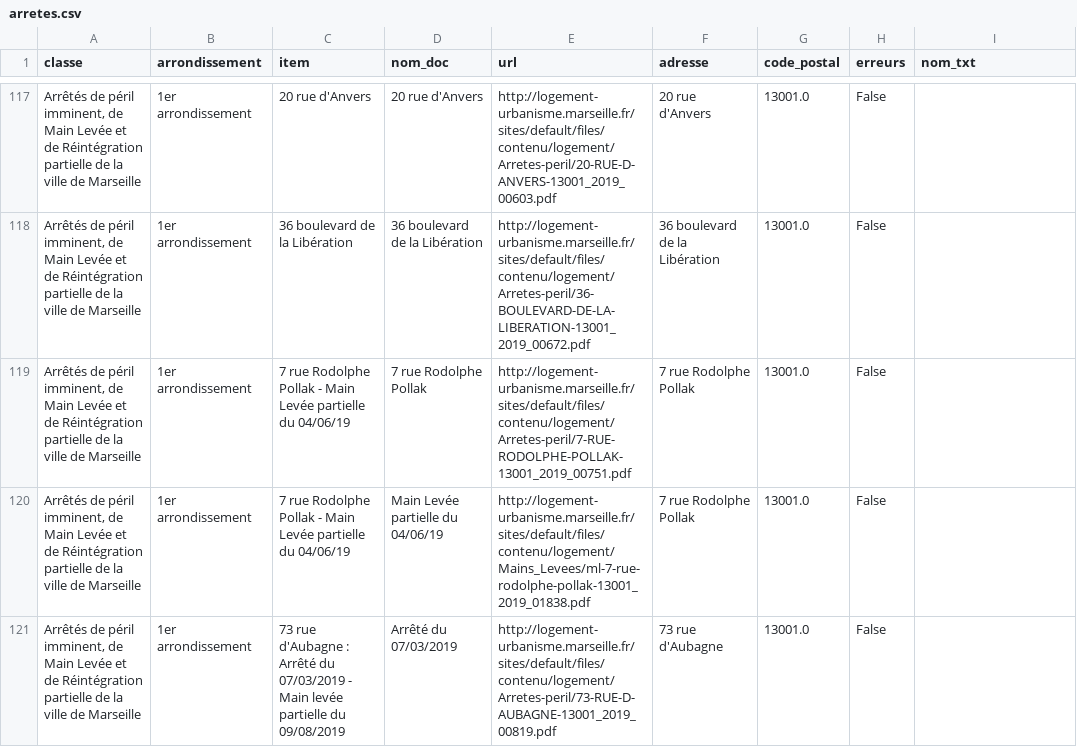
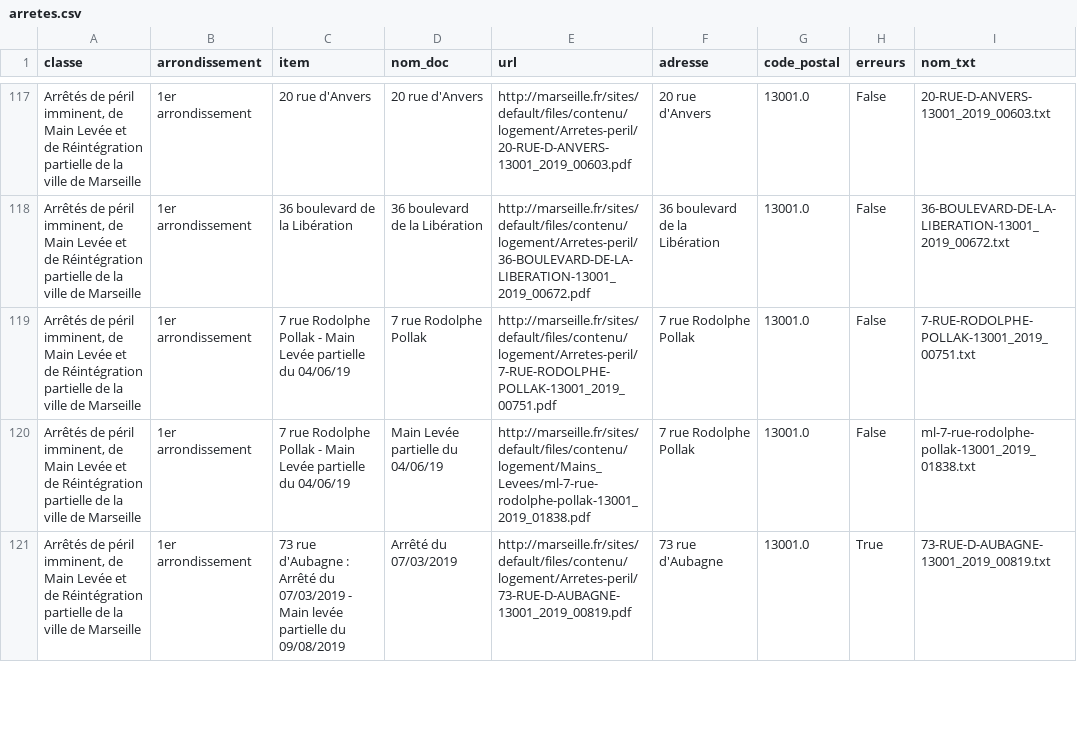
Before and after one commit to Maelle3/Carte_interactive, a CSV file: arretes.csv, drawn as a sheet; only a part is shown, gaps mark what is left out; the diff covers the shown part only.

Commit message:
125 arretes + probleme mac

```diff
--- a/arretes.csv
+++ b/arretes.csv
@@ -117,5 +117,5 @@ classe,arrondissement,item,nom_doc,url,adresse,code_postal,erreurs,nom_txt
-"Arrêtés de péril imminent, de Main Levée et de Réintégration partielle de la ville de Marseille",1er arrondissement,20 rue d'Anvers,20 rue d'Anvers,http://logement-urbanisme.marseille.fr/sites/default/files/contenu/logement/Arretes-peril/20-RUE-D-ANVERS-13001_2019_00603.pdf,20 rue d'Anvers,13001.0,False,
-"Arrêtés de péril imminent, de Main Levée et de Réintégration partielle de la ville de Marseille",1er arrondissement,36 boulevard de la Libération,36 boulevard de la Libération,http://logement-urbanisme.marseille.fr/sites/default/files/contenu/logement/Arretes-peril/36-BOULEVARD-DE-LA-LIBERATION-13001_2019_00672.pdf,36 boulevard de la Libération,13001.0,False,
-"Arrêtés de péril imminent, de Main Levée et de Réintégration partielle de la ville de Marseille",1er arrondissement,7 rue Rodolphe Pollak - Main Levée partielle du 04/06/19,7 rue Rodolphe Pollak,http://logement-urbanisme.marseille.fr/sites/default/files/contenu/logement/Arretes-peril/7-RUE-RODOLPHE-POLLAK-13001_2019_00751.pdf,7 rue Rodolphe Pollak,13001.0,False,
-"Arrêtés de péril imminent, de Main Levée et de Réintégration partielle de la ville de Marseille",1er arrondissement,7 rue Rodolphe Pollak - Main Levée partielle du 04/06/19,Main Levée partielle du 04/06/19,http://logement-urbanisme.marseille.fr/sites/default/files/contenu/logement/Mains_Levees/ml-7-rue-rodolphe-pollak-13001_2019_01838.pdf,7 rue Rodolphe Pollak,13001.0,False,
-"Arrêtés de péril imminent, de Main Levée et de Réintégration partielle de la ville de Marseille",1er arrondissement,73 rue d'Aubagne : Arrêté du 07/03/2019 - Main levée partielle du 09/08/2019,Arrêté du 07/03/2019,http://logement-urbanisme.marseille.fr/sites/default/files/contenu/logement/Arretes-peril/73-RUE-D-AUBAGNE-13001_2019_00819.pdf,73 rue d'Aubagne,13001.0,False,
+"Arrêtés de péril imminent, de Main Levée et de Réintégration partielle de la ville de Marseille",1er arrondissement,20 rue d'Anvers,20 rue d'Anvers,http://marseille.fr/sites/default/files/contenu/logement/Arretes-peril/20-RUE-D-ANVERS-13001_2019_00603.pdf,20 rue d'Anvers,13001.0,False,20-RUE-D-ANVERS-13001_2019_00603.txt
+"Arrêtés de péril imminent, de Main Levée et de Réintégration partielle de la ville de Marseille",1er arrondissement,36 boulevard de la Libération,36 boulevard de la Libération,http://marseille.fr/sites/default/files/contenu/logement/Arretes-peril/36-BOULEVARD-DE-LA-LIBERATION-13001_2019_00672.pdf,36 boulevard de la Libération,13001.0,False,36-BOULEVARD-DE-LA-LIBERATION-13001_2019_00672.txt
+"Arrêtés de péril imminent, de Main Levée et de Réintégration partielle de la ville de Marseille",1er arrondissement,7 rue Rodolphe Pollak - Main Levée partielle du 04/06/19,7 rue Rodolphe Pollak,http://marseille.fr/sites/default/files/contenu/logement/Arretes-peril/7-RUE-RODOLPHE-POLLAK-13001_2019_00751.pdf,7 rue Rodolphe Pollak,13001.0,False,7-RUE-RODOLPHE-POLLAK-13001_2019_00751.txt
+"Arrêtés de péril imminent, de Main Levée et de Réintégration partielle de la ville de Marseille",1er arrondissement,7 rue Rodolphe Pollak - Main Levée partielle du 04/06/19,Main Levée partielle du 04/06/19,http://marseille.fr/sites/default/files/contenu/logement/Mains_Levees/ml-7-rue-rodolphe-pollak-13001_2019_01838.pdf,7 rue Rodolphe Pollak,13001.0,False,ml-7-rue-rodolphe-pollak-13001_2019_01838.txt
+"Arrêtés de péril imminent, de Main Levée et de Réintégration partielle de la ville de Marseille",1er arrondissement,73 rue d'Aubagne : Arrêté du 07/03/2019 - Main levée partielle du 09/08/2019,Arrêté du 07/03/2019,http://marseille.fr/sites/default/files/contenu/logement/Arretes-peril/73-RUE-D-AUBAGNE-13001_2019_00819.pdf,73 rue d'Aubagne,13001.0,True,73-RUE-D-AUBAGNE-13001_2019_00819.txt
```
Also changed, not shown: 43 edited cells elsewhere in this file, Datas/erreurs.csv, 28 other files.
